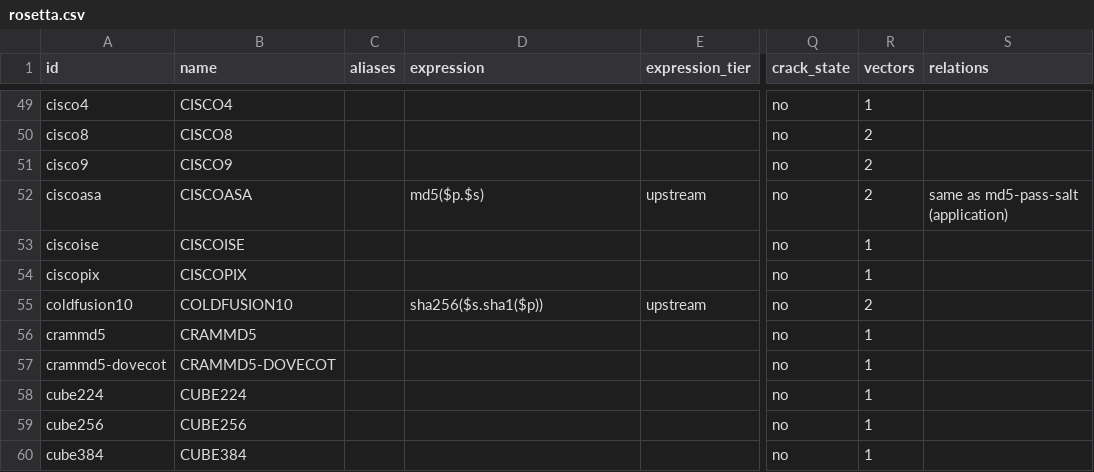
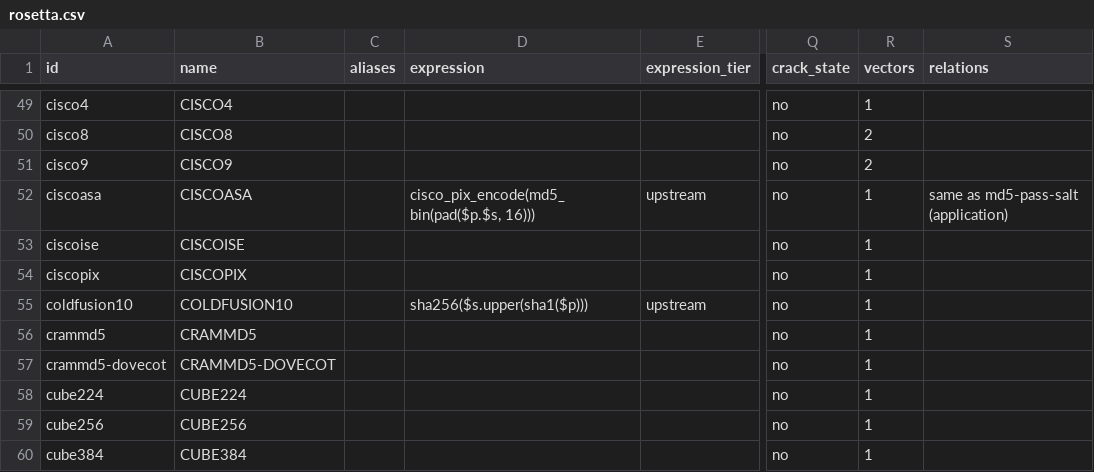
Before and after one commit to roycewilliams/cracking-rosetta, a CSV file: dist/rosetta.csv, drawn as a sheet; only a part is shown, gaps mark what is left out; the diff names each change by its address in the sheet, - before the commit and + after, or states it on an @@ line.

Commit message:
Correct two expressions the hx specification exposed, and guard vanity.pl
Waffle's hx Language Specification (rev 1.15) Appendix A states an hx
expression for 998 of our 1001 mdxfind types. Cross-checking it against
the 296 expressions we hold found 36 apparent disagreements, almost all
notational -- _raw vs _bin, utf16 vs utf16le, and hx binding a repeated
subexpression where we inline it. Two were real:

  ciscoasa      md5($p.$s) -> cisco_pix_encode(md5_bin(pad($p.$s, 16)))
  coldfusion10  sha256($s.sha1($p)) -> sha256($s.upper(sha1($p)))

ciscoasa's was not merely unproven but impossible: a real CISCOASA hash
is 16 base64 characters and plain md5 hex cannot make one.
coldfusion10's correction is proven against the entry's own vector by an
independent Digest:: computation. Both had been triaged as doubtful on
2026-08-30; the triage was right and could not supply the answer.

Both keep tier upstream: john's compiler has no pad(), no
cisco_pix_encode(), and rejects uc()/upper() in an expression even
though --list=subformats prints the token.

The systemic bug is mine: vanity.pl compiled from expression: without
checking its tier, so it manufactured a vanity hash from a construction
nobody had verified. Four entries were affected and two were genuinely
bogus; those vectors are removed. vanity.pl now refuses an expression
below tier vector unless --unproven is given.

```diff
--- a/dist/rosetta.csv
+++ b/dist/rosetta.csv
-D52 (expression): md5($p.$s)
+D52 (expression): cisco_pix_encode(md5_bin(pad($p.$s, 16)))
-R52 (vectors): 2
+R52 (vectors): 1
-D55 (expression): sha256($s.sha1($p))
+D55 (expression): sha256($s.upper(sha1($p)))
-R55 (vectors): 2
+R55 (vectors): 1
```
Also changed, not shown: 6 other files.
